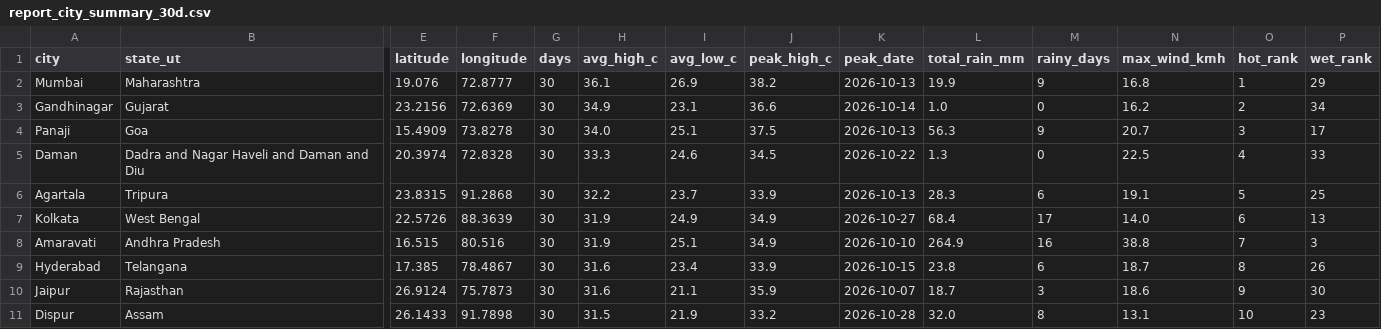
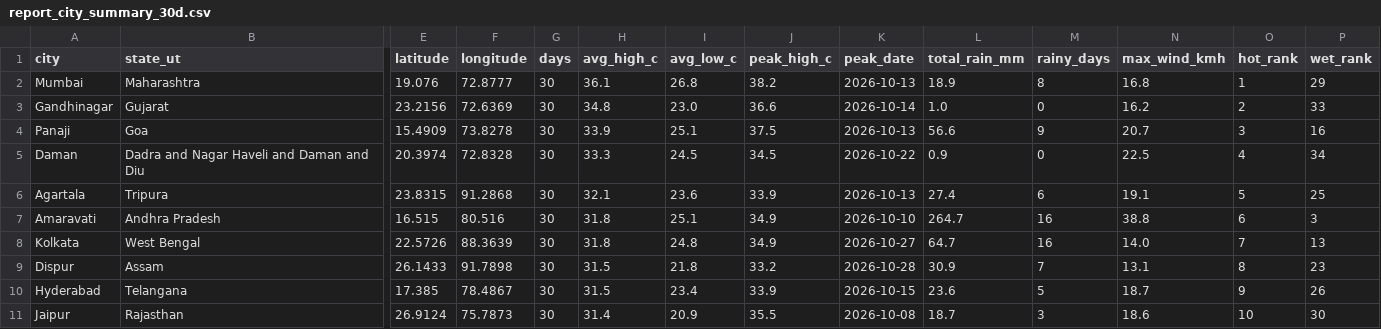
Before and after one commit to srishti-portfolio/weather-analysis-dashboard, a CSV file: powerbi/data/report_city_summary_30d.csv, drawn as a sheet; only a part is shown, gaps mark what is left out; removed rows and columns are numbered as before the commit, all else as after; rows hold the shown columns only; the diff covers the shown part only; the diff names each change by its address in the sheet, - before the commit and + after, or states it on an @@ line.

```diff
--- a/powerbi/data/report_city_summary_30d.csv
+++ b/powerbi/data/report_city_summary_30d.csv
-I2 (avg_low_c): 26.9
+I2 (avg_low_c): 26.8
-L2 (total_rain_mm): 19.9
+L2 (total_rain_mm): 18.9
-M2 (rainy_days): 9
+M2 (rainy_days): 8
-H3 (avg_high_c): 34.9
+H3 (avg_high_c): 34.8
-I3 (avg_low_c): 23.1
+I3 (avg_low_c): 23.0
-P3 (wet_rank): 34
+P3 (wet_rank): 33
-H4 (avg_high_c): 34.0
+H4 (avg_high_c): 33.9
-L4 (total_rain_mm): 56.3
+L4 (total_rain_mm): 56.6
-P4 (wet_rank): 17
+P4 (wet_rank): 16
-I5 (avg_low_c): 24.6
+I5 (avg_low_c): 24.5
-L5 (total_rain_mm): 1.3
+L5 (total_rain_mm): 0.9
-P5 (wet_rank): 33
+P5 (wet_rank): 34
-H6 (avg_high_c): 32.2
+H6 (avg_high_c): 32.1
-I6 (avg_low_c): 23.7
+I6 (avg_low_c): 23.6
-L6 (total_rain_mm): 28.3
+L6 (total_rain_mm): 27.4
-row 7: Kolkata | West Bengal | 22.5726 | 88.3639 | 30 | 31.9 | 24.9 | 34.9 | 2026-10-27 | 68.4 | 17 | 14.0 | 6 | 13
-H7 (avg_high_c): 31.9
+H7 (avg_high_c): 31.8
-L7 (total_rain_mm): 264.9
+L7 (total_rain_mm): 264.7
-O7 (hot_rank): 7
+O7 (hot_rank): 6
+row 8: Kolkata | West Bengal | 22.5726 | 88.3639 | 30 | 31.8 | 24.8 | 34.9 | 2026-10-27 | 64.7 | 16 | 14.0 | 7 | 13
+row 9: Dispur | Assam | 26.1433 | 91.7898 | 30 | 31.5 | 21.8 | 33.2 | 2026-10-28 | 30.9 | 7 | 13.1 | 8 | 23
-H10 (avg_high_c): 31.6
+H10 (avg_high_c): 31.5
-L10 (total_rain_mm): 23.8
+L10 (total_rain_mm): 23.6
-M10 (rainy_days): 6
+M10 (rainy_days): 5
-O10 (hot_rank): 8
+O10 (hot_rank): 9
-H11 (avg_high_c): 31.6
+H11 (avg_high_c): 31.4
-I11 (avg_low_c): 21.1
+I11 (avg_low_c): 20.9
-J11 (peak_high_c): 35.9
+J11 (peak_high_c): 35.5
-K11 (peak_date): 2026-10-07
+K11 (peak_date): 2026-10-08
-O11 (hot_rank): 9
+O11 (hot_rank): 10
-row 11: Dispur | Assam | 26.1433 | 91.7898 | 30 | 31.5 | 21.9 | 33.2 | 2026-10-28 | 32.0 | 8 | 13.1 | 10 | 23
```
Also changed, not shown: 1 added row, 1 removed row and 77 edited cells elsewhere in this file, powerbi/data/pipeline_runs.csv, powerbi/data/report_daily_trend.csv, 6 other files.
